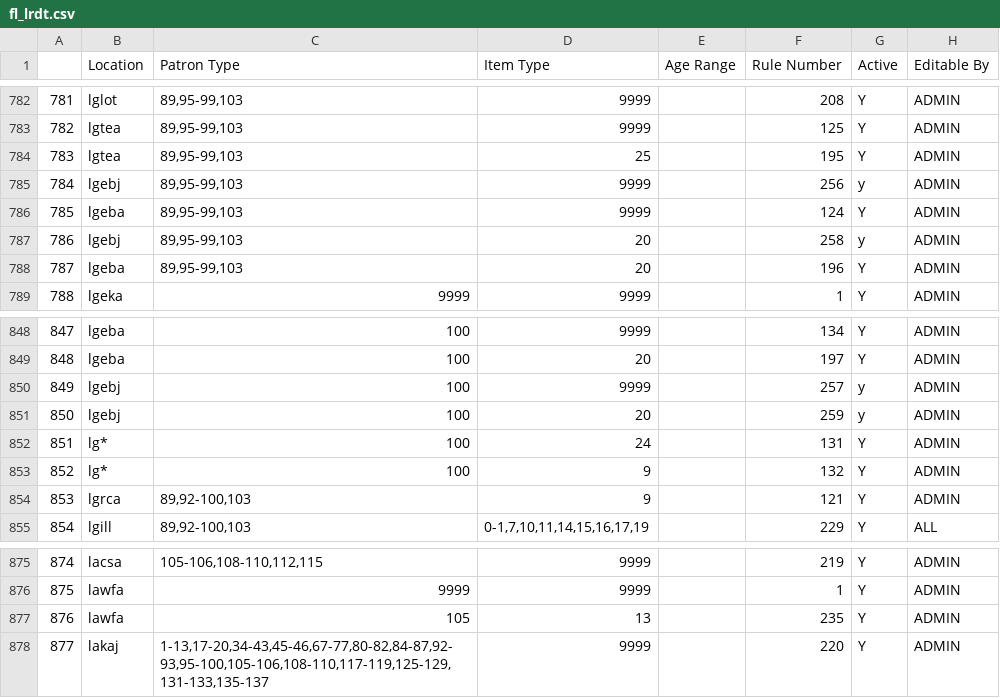
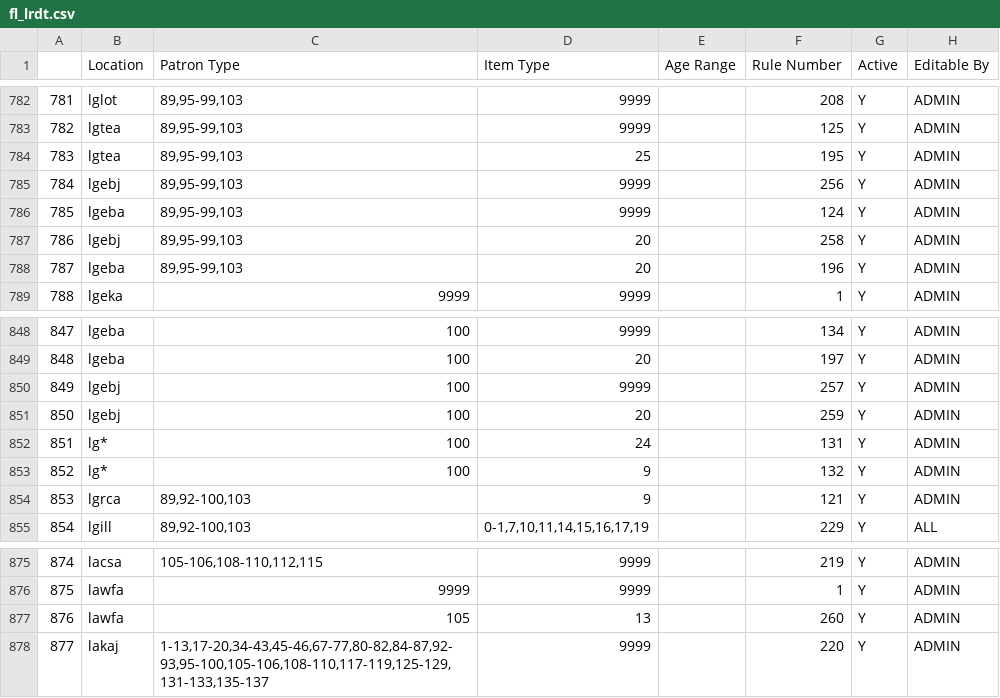
Before and after one commit to MarmotLibraryNetwork/sierraloanrules, a CSV file: flatirons/fl_lrdt.csv, drawn as a sheet; only a part is shown, gaps mark what is left out.

```diff
--- a/flatirons/fl_lrdt.csv
+++ b/flatirons/fl_lrdt.csv
@@ -784,5 +784,5 @@
 783,lgtea,"89,95-99,103",25,,195,Y,ADMIN
-784,lgebj,"89,95-99,103",9999,,256,y,ADMIN
+784,lgebj,"89,95-99,103",9999,,256,Y,ADMIN
 785,lgeba,"89,95-99,103",9999,,124,Y,ADMIN
-786,lgebj,"89,95-99,103",20,,258,y,ADMIN
+786,lgebj,"89,95-99,103",20,,258,Y,ADMIN
 787,lgeba,"89,95-99,103",20,,196,Y,ADMIN
@@ -849,4 +849,4 @@
 848,lgeba,100,20,,197,Y,ADMIN
-849,lgebj,100,9999,,257,y,ADMIN
-850,lgebj,100,20,,259,y,ADMIN
+849,lgebj,100,9999,,257,Y,ADMIN
+850,lgebj,100,20,,259,Y,ADMIN
 851,"lg*  ",100,24,,131,Y,ADMIN
@@ -876,3 +876,3 @@
 875,lawfa,9999,9999,,1,Y,ADMIN
-876,lawfa,105,13,,235,Y,ADMIN
+876,lawfa,105,13,,260,Y,ADMIN
 877,lakaj,"1-13,17-20,34-43,45-46,67-77,80-82,84-87,92-93,95-100,105-106,108-110,117-119,125-129,131-133,135-137",9999,,220,Y,ADMIN
```
Also changed, not shown: flatirons/fl_loan_rules.csv, 2 other files.
